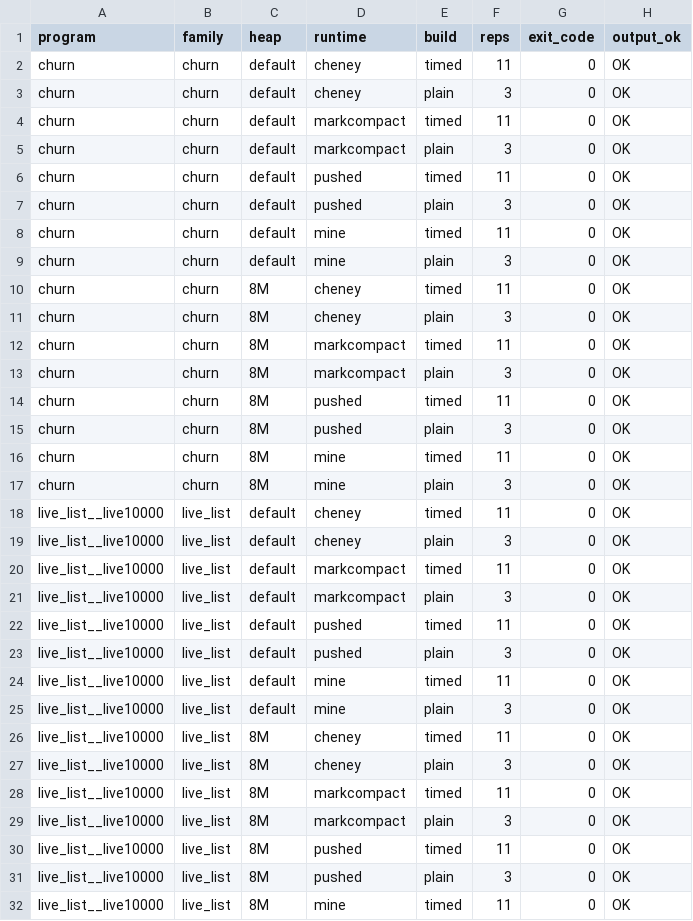
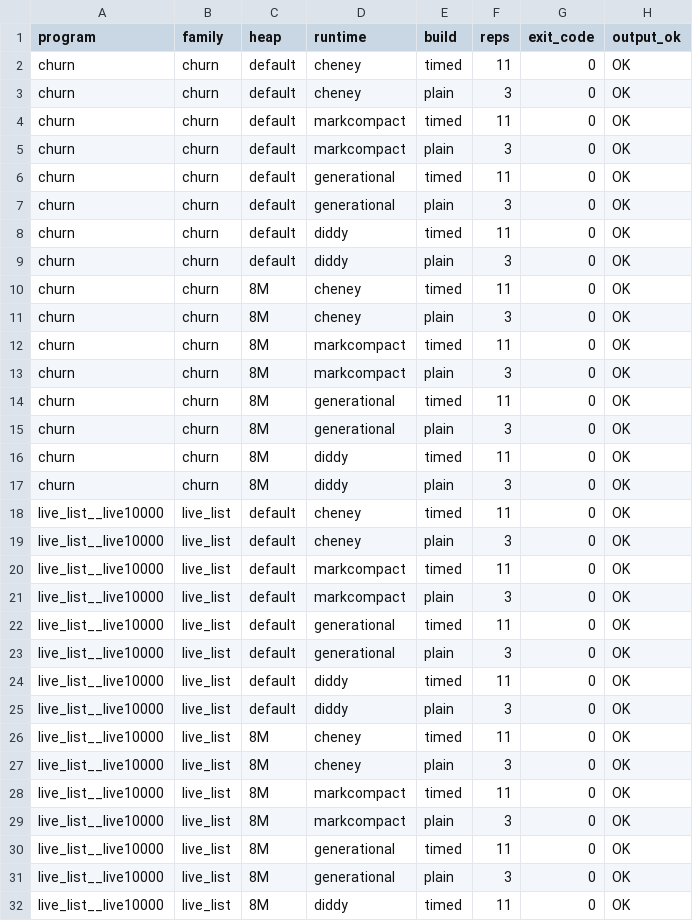
Before and after one commit to kdr2743/lo-runtime, a CSV file: bench/results/run-2/summary.csv, drawn as a sheet; only a part is shown; the diff covers the shown part only; the diff names each change by its address in the sheet, - before the commit and + after, or states it on an @@ line.

```diff
--- a/bench/results/run-2/summary.csv
+++ b/bench/results/run-2/summary.csv
-D6:D7 (runtime): pushed
+D6:D7 (runtime): generational
-D8:D9 (runtime): mine
+D8:D9 (runtime): diddy
-D14:D15 (runtime): pushed
+D14:D15 (runtime): generational
-D16:D17 (runtime): mine
+D16:D17 (runtime): diddy
-D22:D23 (runtime): pushed
+D22:D23 (runtime): generational
-D24:D25 (runtime): mine
+D24:D25 (runtime): diddy
-D30:D31 (runtime): pushed
+D30:D31 (runtime): generational
-D32 (runtime): mine
+D32 (runtime): diddy
```
Also changed, not shown: 129 edited cells elsewhere in this file, bench/results/run-1/runs.csv, bench/results/run-1/summary.csv, 7 other files.
